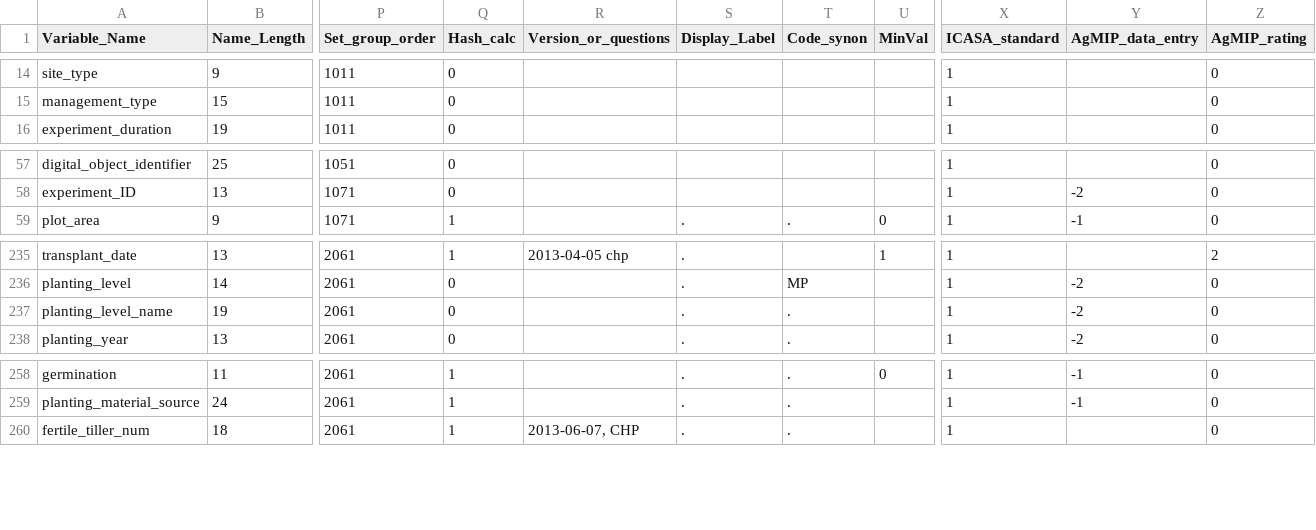
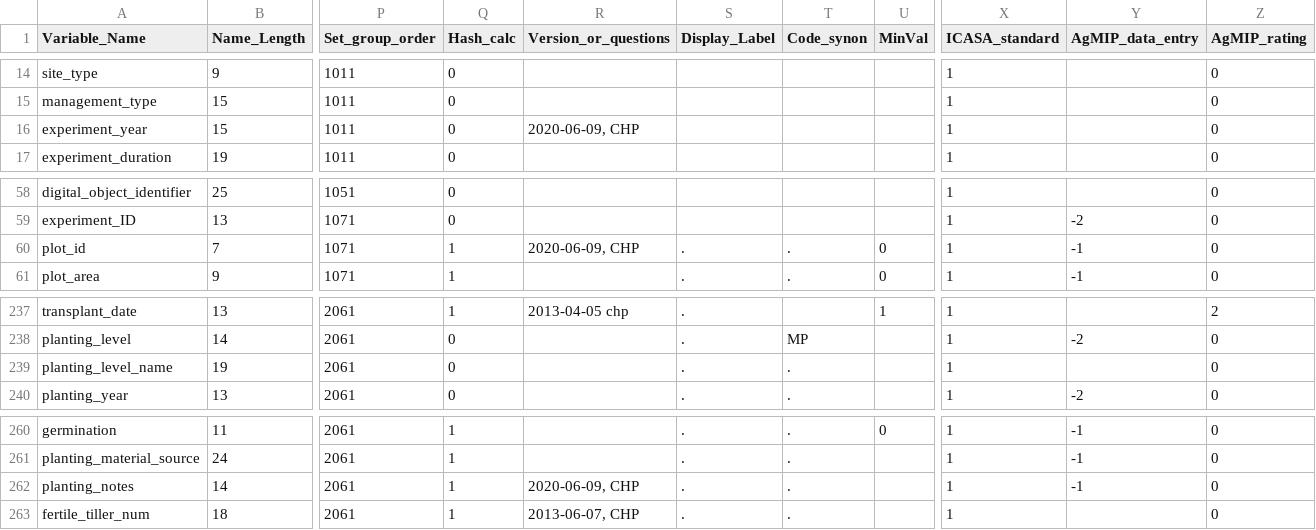
Before and after one commit to agmip/VMapper, a CSV file: Data/ICASA/Management_info.csv, drawn as a sheet; only a part is shown, gaps mark what is left out; addresses are those after the commit; rows hold the shown columns only; the diff names each change by its address in the sheet, - before the commit and + after, or states it on an @@ line.

Commit message:
Sync with latest ICASA

```diff
--- a/Data/ICASA/Management_info.csv
+++ b/Data/ICASA/Management_info.csv
+row 16: experiment_year | 15 | 1011 | 0 | 2020-06-09, CHP |  |  |  | 1 |  | 0
+row 60: plot_id | 7 | 1071 | 1 | 2020-06-09, CHP | . | . | 0 | 1 | -1 | 0
-Y239 (AgMIP_data_entry): -2
+Y239 (AgMIP_data_entry): (empty)
+row 262: planting_notes | 14 | 2061 | 1 | 2020-06-09, CHP | . | . |  | 1 | -1 | 0
```
Also changed, not shown: Data/ICASA/Crop_codes.csv, Data/ICASA/Measured_data.csv, 1 other file.
